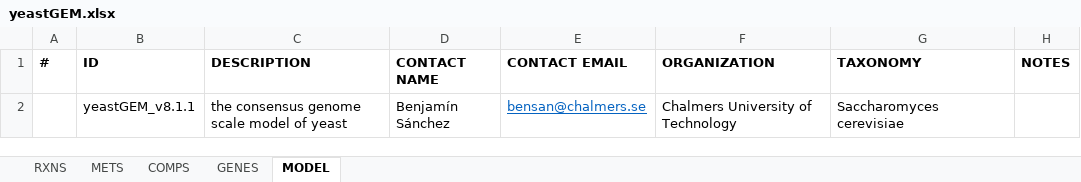
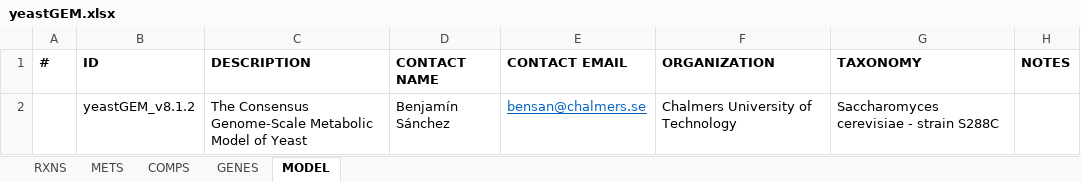
Before and after one commit to weilandtd/yeast-GEM, an Excel workbook: ModelFiles/xlsx/yeastGEM.xlsx, sheet MODEL, drawn as a sheet; values as stored, in another font and other column widths than the file's, no borders; the diff names each change by its address in the sheet, - before the commit and + after, or states it on an @@ line.

```diff
--- a/ModelFiles/xlsx/yeastGEM.xlsx (sheet MODEL)
+++ b/ModelFiles/xlsx/yeastGEM.xlsx (sheet MODEL)
-B2 (ID): yeastGEM_v8.1.1
+B2 (ID): yeastGEM_v8.1.2
-C2 (DESCRIPTION): the consensus genome scale model of yeast
+C2 (DESCRIPTION): The Consensus Genome-Scale Metabolic Model of Yeast
-G2 (TAXONOMY): Saccharomyces cerevisiae
+G2 (TAXONOMY): Saccharomyces cerevisiae - strain S288C
```
Also changed, not shown: sheet GENES, sheet RXNS, 4 other files.
